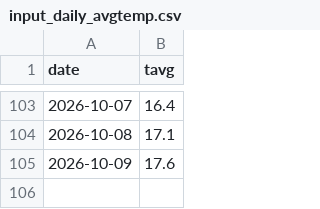
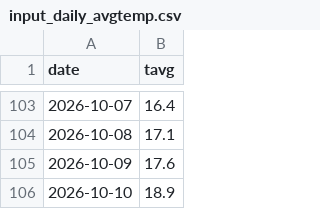
Before and after one commit to C-junyong/rice, a CSV file: input_daily_avgtemp.csv, drawn as a sheet; only a part is shown, gaps mark what is left out.

```diff
--- a/input_daily_avgtemp.csv
+++ b/input_daily_avgtemp.csv
@@ -105 +105,2 @@
 2026-10-09,17.6
+2026-10-10,18.9
```
